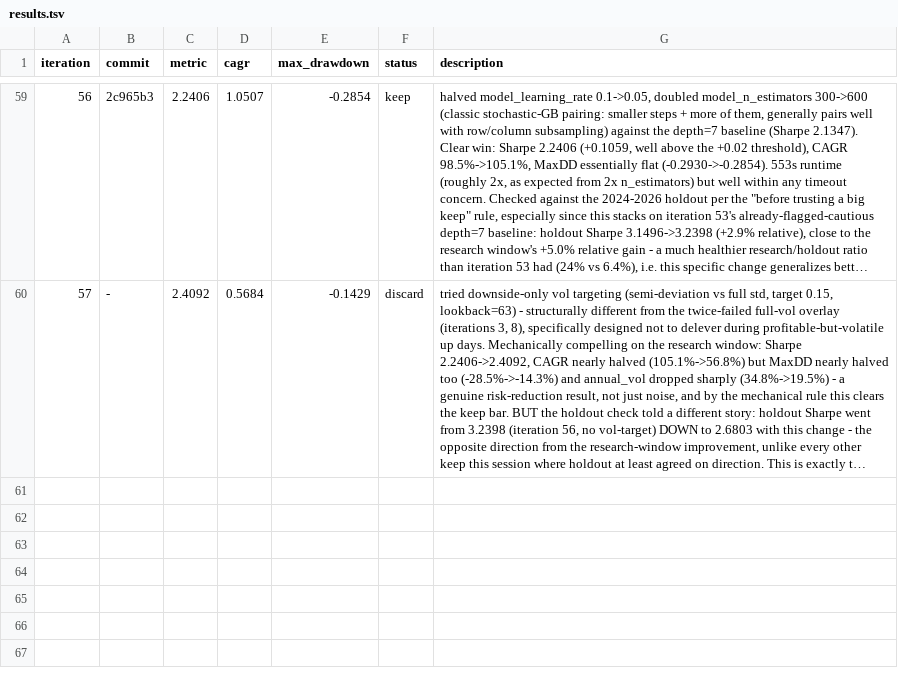
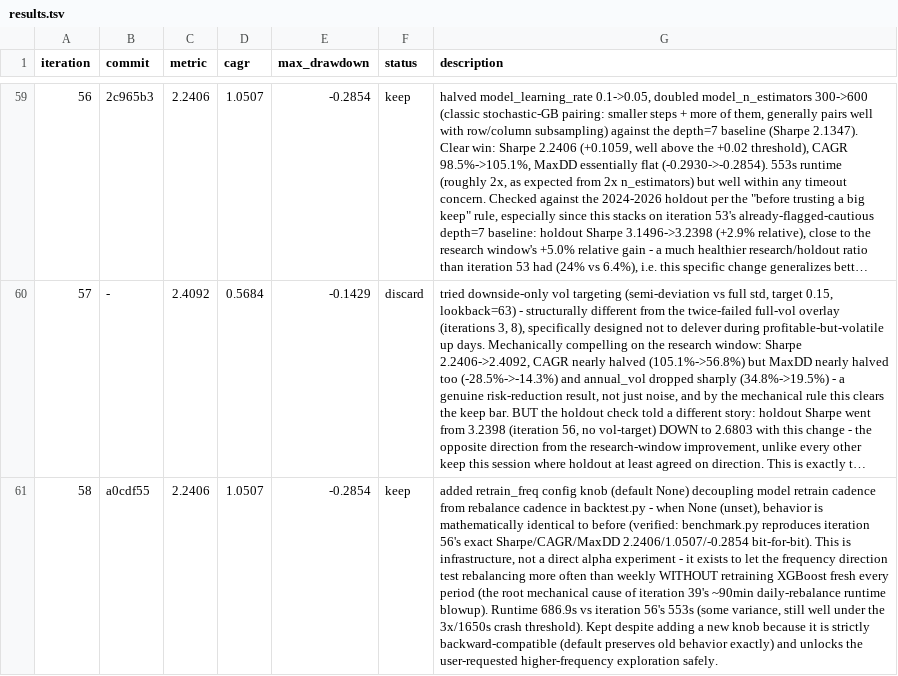
Before and after one commit to lucapflittner/Aktienbot, a TSV file: autoresearch/results.tsv, drawn as a sheet; only a part is shown, gaps mark what is left out; long unchanged cells end in …; the diff names each change by its address in the sheet, - before the commit and + after, or states it on an @@ line.

Commit message:
log: iteration 58 keep

```diff
--- a/autoresearch/results.tsv
+++ b/autoresearch/results.tsv
+row 61: 58 | a0cdf55 | 2.2406 | 1.0507 | -0.2854 | keep | added retrain_freq config knob (default None) decoupling model retrain cadence from rebalance cadence in backtest.py - when None (unset), behavior is mathematically identical to before (verified: benchmark.py reproduces iteration 56's exact Sharpe/CAGR/MaxDD 2.2406/1.0507/-0.2854 bit-for-bit). This is infrastructure, not a direct alpha experiment - it exists to let the frequency direction test rebalancing more often than weekly WITHOUT retraining XGBoost fresh every period (the root mechanical cause of iteration 39's ~90min daily-rebalance runtime blowup). Runtime 686.9s vs iteration 56's 553s (some variance, still well under the 3x/1650s crash threshold). Kept despite adding a new knob because it is strictly backward-compatible (default preserves old behavior exactly) and unlocks the user-requested higher-frequency exploration safely.
```
